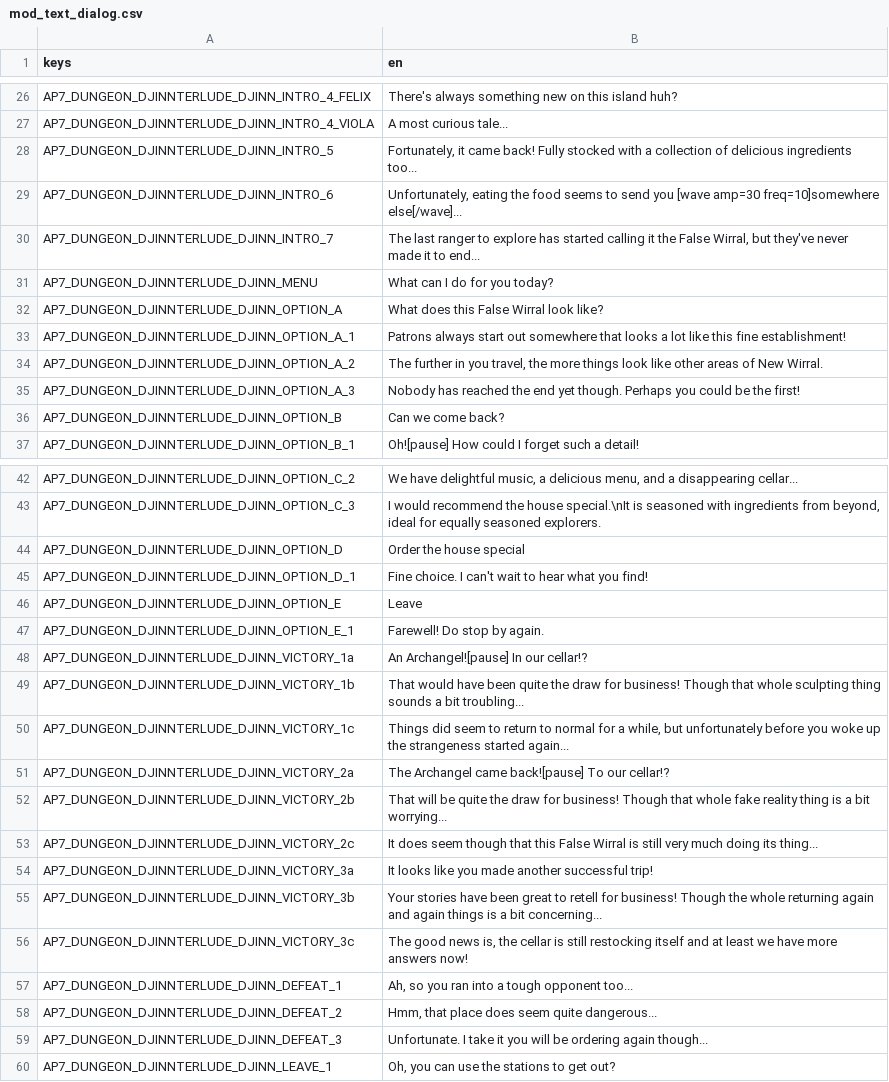
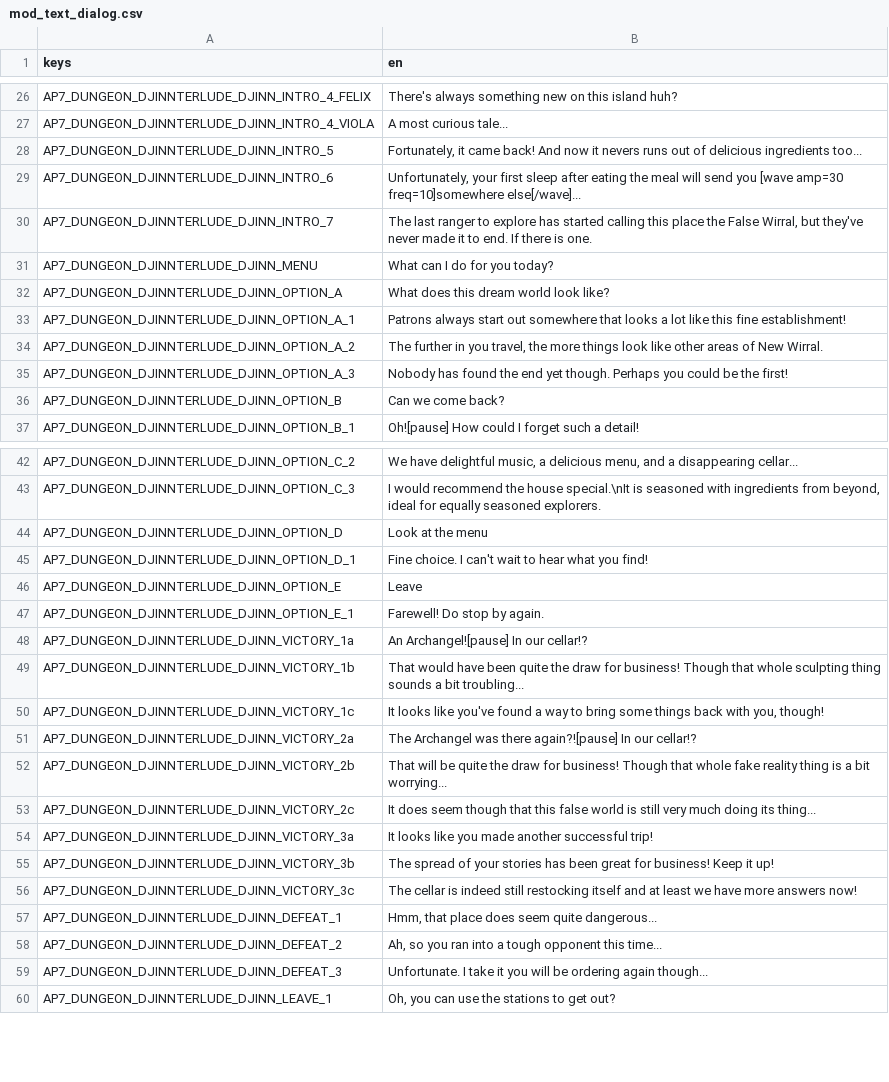
Before and after one commit to Apjjm/ProcGenWirral, a CSV file: mods/ap7-dungeon/mod_text_dialog.csv, drawn as a sheet; only a part is shown, gaps mark what is left out; the diff covers the shown part only.

```diff
--- a/mods/ap7-dungeon/mod_text_dialog.csv
+++ b/mods/ap7-dungeon/mod_text_dialog.csv
@@ -27,10 +27,10 @@ AP7_DUNGEON_DJINNTERLUDE_DJINN_INTRO_4_FELIX,"There's always something new on th
 AP7_DUNGEON_DJINNTERLUDE_DJINN_INTRO_4_VIOLA,"A most curious tale..."
-AP7_DUNGEON_DJINNTERLUDE_DJINN_INTRO_5,"Fortunately, it came back! Fully stocked with a collection of delicious ingredients too..."
-AP7_DUNGEON_DJINNTERLUDE_DJINN_INTRO_6,"Unfortunately, eating the food seems to send you [wave amp=30 freq=10]somewhere else[/wave]..."
-AP7_DUNGEON_DJINNTERLUDE_DJINN_INTRO_7,"The last ranger to explore has started calling it the False Wirral, but they've never made it to end..."
+AP7_DUNGEON_DJINNTERLUDE_DJINN_INTRO_5,"Fortunately, it came back! And now it nevers runs out of delicious ingredients too..."
+AP7_DUNGEON_DJINNTERLUDE_DJINN_INTRO_6,"Unfortunately, your first sleep after eating the meal will send you [wave amp=30 freq=10]somewhere else[/wave]..."
+AP7_DUNGEON_DJINNTERLUDE_DJINN_INTRO_7,"The last ranger to explore has started calling this place the False Wirral, but they've never made it to end. If there is one."
 AP7_DUNGEON_DJINNTERLUDE_DJINN_MENU,"What can I do for you today?"
-AP7_DUNGEON_DJINNTERLUDE_DJINN_OPTION_A,"What does this False Wirral look like?"
+AP7_DUNGEON_DJINNTERLUDE_DJINN_OPTION_A,"What does this dream world look like?"
 AP7_DUNGEON_DJINNTERLUDE_DJINN_OPTION_A_1,"Patrons always start out somewhere that looks a lot like this fine establishment!"
 AP7_DUNGEON_DJINNTERLUDE_DJINN_OPTION_A_2,"The further in you travel, the more things look like other areas of New Wirral."
-AP7_DUNGEON_DJINNTERLUDE_DJINN_OPTION_A_3,"Nobody has reached the end yet though. Perhaps you could be the first!"
+AP7_DUNGEON_DJINNTERLUDE_DJINN_OPTION_A_3,"Nobody has found the end yet though. Perhaps you could be the first!"
 AP7_DUNGEON_DJINNTERLUDE_DJINN_OPTION_B,"Can we come back?"
@@ -43,3 +43,3 @@ AP7_DUNGEON_DJINNTERLUDE_DJINN_OPTION_C_2,"We have delightful music, a delicious
 AP7_DUNGEON_DJINNTERLUDE_DJINN_OPTION_C_3,"I would recommend the house special.\nIt is seasoned with ingredients from beyond, ideal for equally seasoned explorers."
-AP7_DUNGEON_DJINNTERLUDE_DJINN_OPTION_D,"Order the house special"
+AP7_DUNGEON_DJINNTERLUDE_DJINN_OPTION_D,"Look at the menu"
 AP7_DUNGEON_DJINNTERLUDE_DJINN_OPTION_D_1,"Fine choice. I can't wait to hear what you find!"
@@ -49,11 +49,11 @@ AP7_DUNGEON_DJINNTERLUDE_DJINN_VICTORY_1a,"An Archangel![pause] In our cellar!?"
 AP7_DUNGEON_DJINNTERLUDE_DJINN_VICTORY_1b,"That would have been quite the draw for business! Though that whole sculpting thing sounds a bit troubling..."
-AP7_DUNGEON_DJINNTERLUDE_DJINN_VICTORY_1c,"Things did seem to return to normal for a while, but unfortunately before you woke up the strangeness started again..."
-AP7_DUNGEON_DJINNTERLUDE_DJINN_VICTORY_2a,"The Archangel came back![pause] To our cellar!?"
+AP7_DUNGEON_DJINNTERLUDE_DJINN_VICTORY_1c,"It looks like you've found a way to bring some things back with you, though!"
+AP7_DUNGEON_DJINNTERLUDE_DJINN_VICTORY_2a,"The Archangel was there again?![pause] In our cellar!?"
 AP7_DUNGEON_DJINNTERLUDE_DJINN_VICTORY_2b,"That will be quite the draw for business! Though that whole fake reality thing is a bit worrying..."
-AP7_DUNGEON_DJINNTERLUDE_DJINN_VICTORY_2c,"It does seem though that this False Wirral is still very much doing its thing..."
+AP7_DUNGEON_DJINNTERLUDE_DJINN_VICTORY_2c,"It does seem though that this false world is still very much doing its thing..."
 AP7_DUNGEON_DJINNTERLUDE_DJINN_VICTORY_3a,"It looks like you made another successful trip!"
-AP7_DUNGEON_DJINNTERLUDE_DJINN_VICTORY_3b,"Your stories have been great to retell for business! Though the whole returning again and again things is a bit concerning..."
-AP7_DUNGEON_DJINNTERLUDE_DJINN_VICTORY_3c,"The good news is, the cellar is still restocking itself and at least we have more answers now!"
-AP7_DUNGEON_DJINNTERLUDE_DJINN_DEFEAT_1,"Ah, so you ran into a tough opponent too..."
-AP7_DUNGEON_DJINNTERLUDE_DJINN_DEFEAT_2,"Hmm, that place does seem quite dangerous..."
+AP7_DUNGEON_DJINNTERLUDE_DJINN_VICTORY_3b,"The spread of your stories has been great for business! Keep it up!"
+AP7_DUNGEON_DJINNTERLUDE_DJINN_VICTORY_3c,"The cellar is indeed still restocking itself and at least we have more answers now!"
+AP7_DUNGEON_DJINNTERLUDE_DJINN_DEFEAT_1,"Hmm, that place does seem quite dangerous..."
+AP7_DUNGEON_DJINNTERLUDE_DJINN_DEFEAT_2,"Ah, so you ran into a tough opponent this time..."
 AP7_DUNGEON_DJINNTERLUDE_DJINN_DEFEAT_3,"Unfortunate. I take it you will be ordering again though..."
```
Also changed, not shown: 17 edited cells elsewhere in this file, mods/ap7-dungeon/mod_text_ui.csv, 48 other files.
